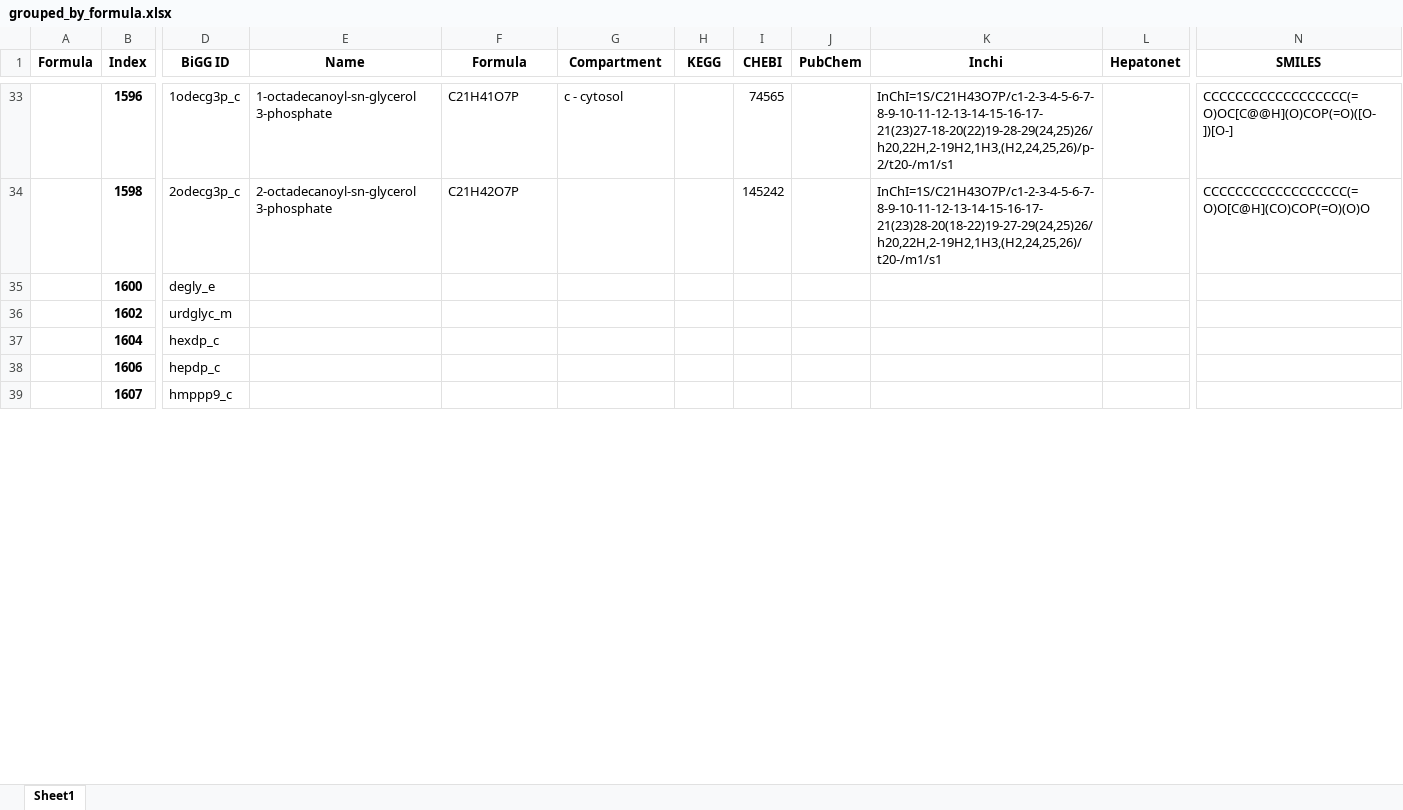
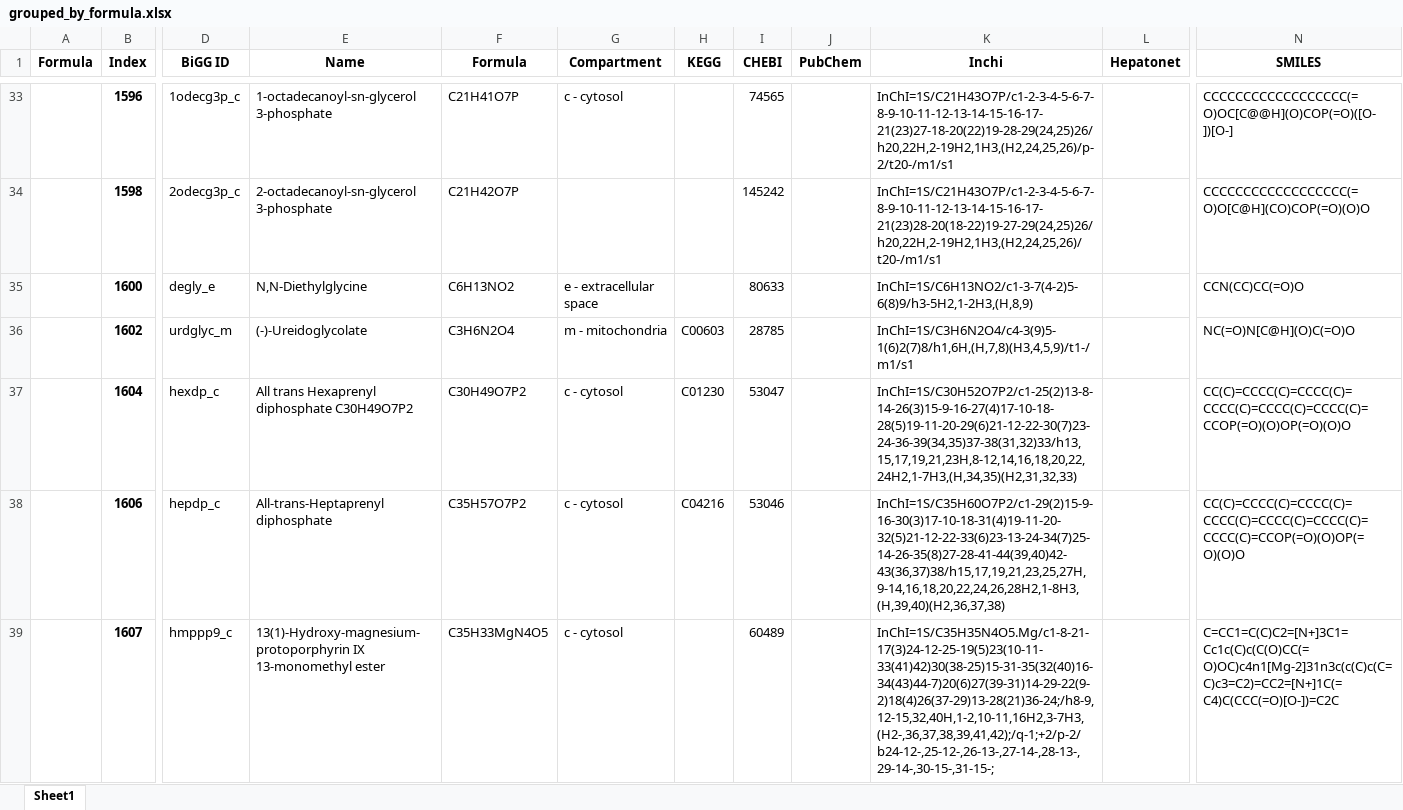
Before and after one commit to LewisLabUCSD/iCHO3K, an Excel workbook: Data/Metabolites/grouped_by_formula.xlsx, sheet Sheet1, drawn as a sheet; only a part is shown, gaps mark what is left out; values as stored, in another font and other column widths than the file's, no borders; the diff covers the shown part only; the diff names each change by its address in the sheet, - before the commit and + after, or states it on an @@ line.

```diff
--- a/Data/Metabolites/grouped_by_formula.xlsx (sheet Sheet1)
+++ b/Data/Metabolites/grouped_by_formula.xlsx (sheet Sheet1)
-E35 (Name): (empty)
+E35 (Name): N,N-Diethylglycine
-F35 (Formula): (empty)
+F35 (Formula): C6H13NO2
-G35 (Compartment): (empty)
+G35 (Compartment): e - extracellular space
-I35 (CHEBI): (empty)
+I35 (CHEBI): 80633
-K35 (Inchi): (empty)
+K35 (Inchi): InChI=1S/C6H13NO2/c1-3-7(4-2)5-6(8)9/h3-5H2,1-2H3,(H,8,9)
-N35 (SMILES): (empty)
+N35 (SMILES): CCN(CC)CC(=O)O
-E36 (Name): (empty)
+E36 (Name): (-)-Ureidoglycolate
-F36 (Formula): (empty)
+F36 (Formula): C3H6N2O4
-G36 (Compartment): (empty)
+G36 (Compartment): m - mitochondria
-H36 (KEGG): (empty)
+H36 (KEGG): C00603
-I36 (CHEBI): (empty)
+I36 (CHEBI): 28785
-K36 (Inchi): (empty)
+K36 (Inchi): InChI=1S/C3H6N2O4/c4-3(9)5-1(6)2(7)8/h1,6H,(H,7,8)(H3,4,5,9)/t1-/m1/s1
-N36 (SMILES): (empty)
+N36 (SMILES): NC(=O)N[C@H](O)C(=O)O
-E37 (Name): (empty)
+E37 (Name): All trans Hexaprenyl diphosphate C30H49O7P2
-F37 (Formula): (empty)
+F37 (Formula): C30H49O7P2
-G37:G39 (Compartment): (empty)
+G37:G39 (Compartment): c - cytosol
-H37 (KEGG): (empty)
+H37 (KEGG): C01230
-I37 (CHEBI): (empty)
+I37 (CHEBI): 53047
-K37 (Inchi): (empty)
+K37 (Inchi): InChI=1S/C30H52O7P2/c1-25(2)13-8-14-26(3)15-9-16-27(4)17-10-18-28(5)19-11-20-29(6)21-12-22-30(7)23-24-36-39(34,35)37-38(31,32)33/h13,15,17,19,21,23H,8-12,14,16,18,20,22,24H2,1-7H3,(H,34,35)(H2,31,32,33)
-N37 (SMILES): (empty)
+N37 (SMILES): CC(C)=CCCC(C)=CCCC(C)=CCCC(C)=CCCC(C)=CCCC(C)=CCOP(=O)(O)OP(=O)(O)O
-E38 (Name): (empty)
+E38 (Name): All-trans-Heptaprenyl diphosphate
-F38 (Formula): (empty)
+F38 (Formula): C35H57O7P2
-H38 (KEGG): (empty)
+H38 (KEGG): C04216
-I38 (CHEBI): (empty)
+I38 (CHEBI): 53046
-K38 (Inchi): (empty)
+K38 (Inchi): InChI=1S/C35H60O7P2/c1-29(2)15-9-16-30(3)17-10-18-31(4)19-11-20-32(5)21-12-22-33(6)23-13-24-34(7)25-14-26-35(8)27-28-41-44(39,40)42-43(36,37)38/h15,17,19,21,23,25,27H,9-14,16,18,20,22,24,26,28H2,1-8H3,(H,39,40)(H2,36,37,38)
-N38 (SMILES): (empty)
+N38 (SMILES): CC(C)=CCCC(C)=CCCC(C)=CCCC(C)=CCCC(C)=CCCC(C)=CCCC(C)=CCOP(=O)(O)OP(=O)(O)O
-E39 (Name): (empty)
+E39 (Name): 13(1)-Hydroxy-magnesium-protoporphyrin IX 13-monomethyl ester
-F39 (Formula): (empty)
+F39 (Formula): C35H33MgN4O5
-I39 (CHEBI): (empty)
+I39 (CHEBI): 60489
-K39 (Inchi): (empty)
+K39 (Inchi): InChI=1S/C35H35N4O5.Mg/c1-8-21-17(3)24-12-25-19(5)23(10-11-33(41)42)30(38-25)15-31-35(32(40)16-34(43)44-7)20(6)27(39-31)14-29-22(9-2)18(4)26(37-29)13-28(21)36-24;/h8-9,12-15,32,40H,1-2,10-11,16H2,3-7H3,(H2-,36,37,38,39,41,42);/q-1;+2/p-2/b24-12-,25-12-,26-13-,27-14-,28-13-,29-14-,30-15-,31-15-;
-N39 (SMILES): (empty)
+N39 (SMILES): C=CC1=C(C)C2=[N+]3C1=Cc1c(C)c(C(O)CC(=O)OC)c4n1[Mg-2]31n3c(c(C)c(C=C)c3=C2)=CC2=[N+]1C(=C4)C(CCC(=O)[O-])=C2C
```
Also changed, not shown: 48 edited cells and cell formats elsewhere in this sheet, 23 other files.
